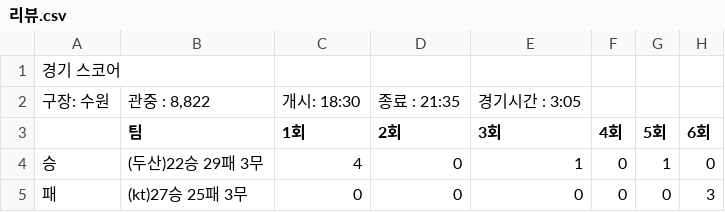
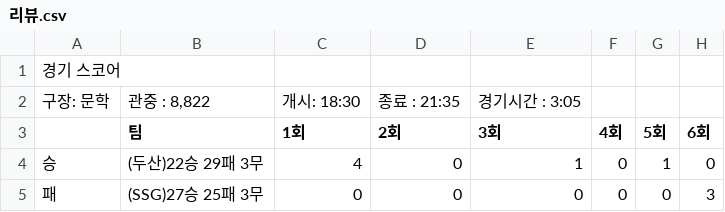
Before and after one commit to rcl0511/SportPlatform, a CSV file: public/data/리뷰.csv, drawn as a sheet; only a part is shown; the diff names each change by its address in the sheet, - before the commit and + after, or states it on an @@ line.

Commit message:
자료조작

```diff
--- a/public/data/리뷰.csv
+++ b/public/data/리뷰.csv
-A2: 구장: 수원
+A2: 구장: 문학
-B5 (팀): (kt)27승 25패 3무
+B5 (팀): (SSG)27승 25패 3무
```
